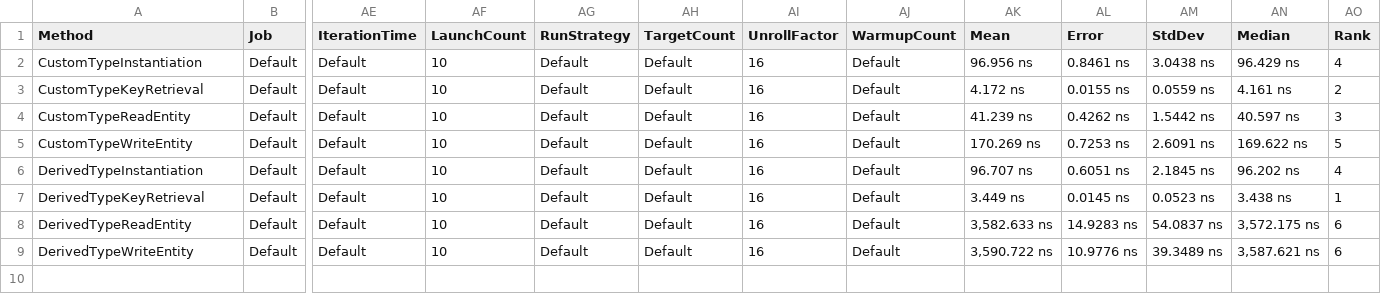
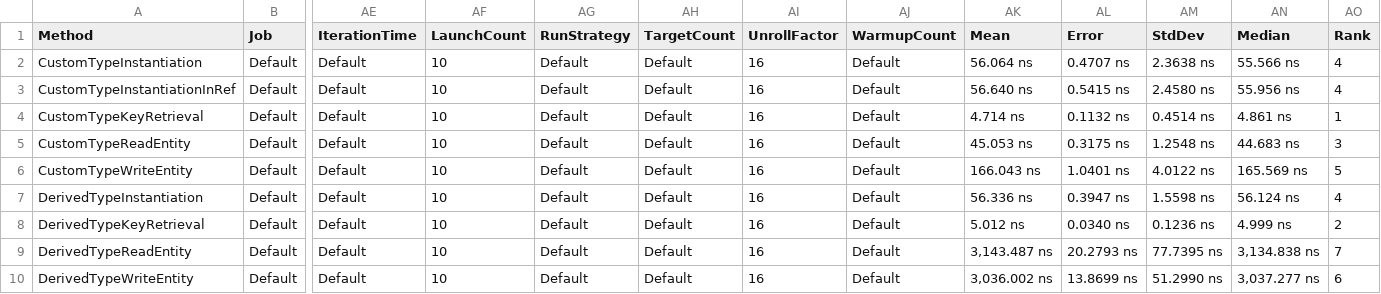
Before and after one commit to cdorst/Benchmarks.AzureStorageTableByteArrayEntity, a CSV file: Benchmarks/BenchmarkDotNet.Artifacts/results/Tests-report.csv, drawn as a sheet; only a part is shown, gaps mark what is left out; addresses are those after the commit; rows hold the shown columns only; the diff names each change by its address in the sheet, - before the commit and + after, or states it on an @@ line.

Commit message:
Add tests for in-keyword object instantiation

```diff
--- a/Benchmarks/BenchmarkDotNet.Artifacts/results/Tests-report.csv
+++ b/Benchmarks/BenchmarkDotNet.Artifacts/results/Tests-report.csv
-AK2 (Mean): 96.956 ns
+AK2 (Mean): 56.064 ns
-AL2 (Error): 0.8461 ns
+AL2 (Error): 0.4707 ns
-AM2 (StdDev): 3.0438 ns
+AM2 (StdDev): 2.3638 ns
-AN2 (Median): 96.429 ns
+AN2 (Median): 55.566 ns
+row 3: CustomTypeInstantiationInRef | Default | Default | 10 | Default | Default | 16 | Default | 56.640 ns | 0.5415 ns | 2.4580 ns | 55.956 ns | 4
-AK4 (Mean): 4.172 ns
+AK4 (Mean): 4.714 ns
-AL4 (Error): 0.0155 ns
+AL4 (Error): 0.1132 ns
-AM4 (StdDev): 0.0559 ns
+AM4 (StdDev): 0.4514 ns
-AN4 (Median): 4.161 ns
+AN4 (Median): 4.861 ns
-AO4 (Rank): 2
+AO4 (Rank): 1
-AK5 (Mean): 41.239 ns
+AK5 (Mean): 45.053 ns
-AL5 (Error): 0.4262 ns
+AL5 (Error): 0.3175 ns
-AM5 (StdDev): 1.5442 ns
+AM5 (StdDev): 1.2548 ns
-AN5 (Median): 40.597 ns
+AN5 (Median): 44.683 ns
-AK6 (Mean): 170.269 ns
+AK6 (Mean): 166.043 ns
-AL6 (Error): 0.7253 ns
+AL6 (Error): 1.0401 ns
-AM6 (StdDev): 2.6091 ns
+AM6 (StdDev): 4.0122 ns
-AN6 (Median): 169.622 ns
+AN6 (Median): 165.569 ns
-AK7 (Mean): 96.707 ns
+AK7 (Mean): 56.336 ns
-AL7 (Error): 0.6051 ns
+AL7 (Error): 0.3947 ns
-AM7 (StdDev): 2.1845 ns
+AM7 (StdDev): 1.5598 ns
-AN7 (Median): 96.202 ns
+AN7 (Median): 56.124 ns
-AK8 (Mean): 3.449 ns
+AK8 (Mean): 5.012 ns
-AL8 (Error): 0.0145 ns
+AL8 (Error): 0.0340 ns
-AM8 (StdDev): 0.0523 ns
+AM8 (StdDev): 0.1236 ns
-AN8 (Median): 3.438 ns
+AN8 (Median): 4.999 ns
-AO8 (Rank): 1
+AO8 (Rank): 2
-AK9 (Mean): 3,582.633 ns
+AK9 (Mean): 3,143.487 ns
-AL9 (Error): 14.9283 ns
+AL9 (Error): 20.2793 ns
-AM9 (StdDev): 54.0837 ns
+AM9 (StdDev): 77.7395 ns
-AN9 (Median): 3,572.175 ns
+AN9 (Median): 3,134.838 ns
-AO9 (Rank): 6
+AO9 (Rank): 7
-AK10 (Mean): 3,590.722 ns
+AK10 (Mean): 3,036.002 ns
-AL10 (Error): 10.9776 ns
+AL10 (Error): 13.8699 ns
-AM10 (StdDev): 39.3489 ns
+AM10 (StdDev): 51.2990 ns
-AN10 (Median): 3,587.621 ns
+AN10 (Median): 3,037.277 ns
```
Also changed, not shown: 8 other files.
